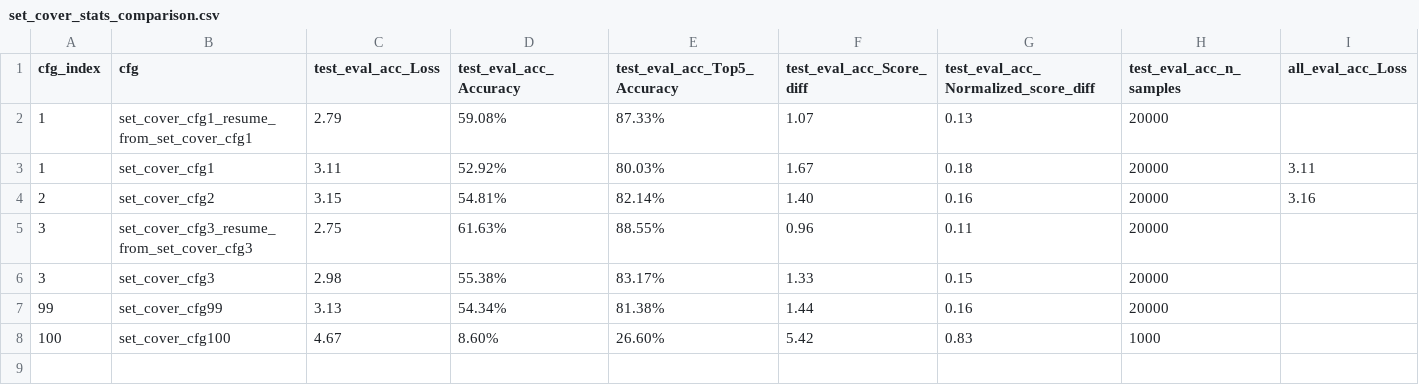
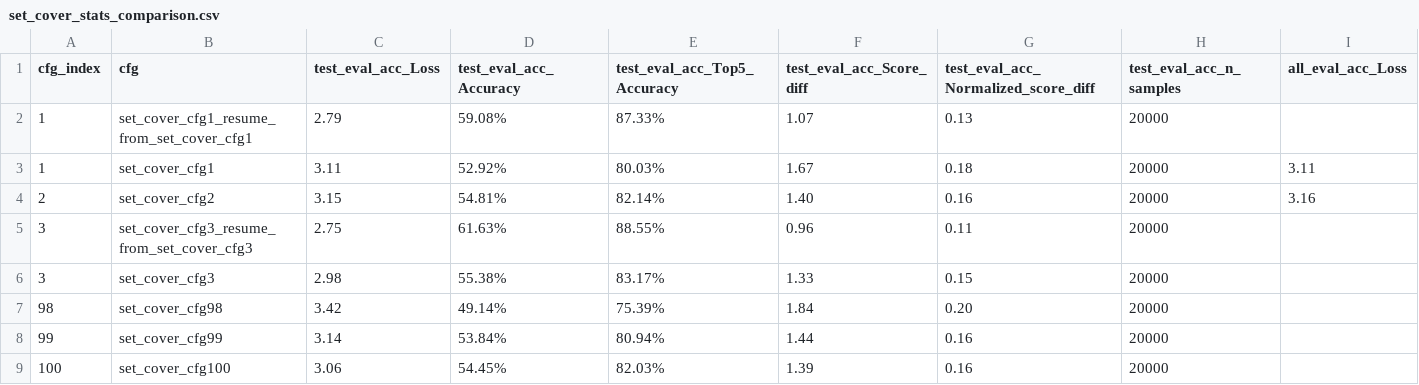
Before and after one commit to GeraltSHEN/GNN4OPT, a CSV file: data/results_summary/set_cover_stats_comparison.csv, drawn as a sheet; only a part is shown; addresses are those after the commit; rows hold the shown columns only; the diff names each change by its address in the sheet, - before the commit and + after, or states it on an @@ line.

```diff
--- a/data/results_summary/set_cover_stats_comparison.csv
+++ b/data/results_summary/set_cover_stats_comparison.csv
+row 7: 98 | set_cover_cfg98 | 3.42 | 49.14% | 75.39% | 1.84 | 0.20 | 20000
-C8 (test_eval_acc_Loss): 3.13
+C8 (test_eval_acc_Loss): 3.14
-D8 (test_eval_acc_Accuracy): 54.34%
+D8 (test_eval_acc_Accuracy): 53.84%
-E8 (test_eval_acc_Top5_Accuracy): 81.38%
+E8 (test_eval_acc_Top5_Accuracy): 80.94%
-C9 (test_eval_acc_Loss): 4.67
+C9 (test_eval_acc_Loss): 3.06
-D9 (test_eval_acc_Accuracy): 8.60%
+D9 (test_eval_acc_Accuracy): 54.45%
-E9 (test_eval_acc_Top5_Accuracy): 26.60%
+E9 (test_eval_acc_Top5_Accuracy): 82.03%
-F9 (test_eval_acc_Score_diff): 5.42
+F9 (test_eval_acc_Score_diff): 1.39
-G9: 0.83
+G9: 0.16
-H9 (test_eval_acc_n_samples): 1000
+H9 (test_eval_acc_n_samples): 20000
```
Also changed, not shown: data/results_summary/set_cover_cfg_parameters.csv, 11 other files.
